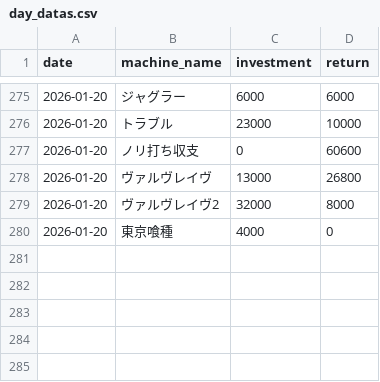
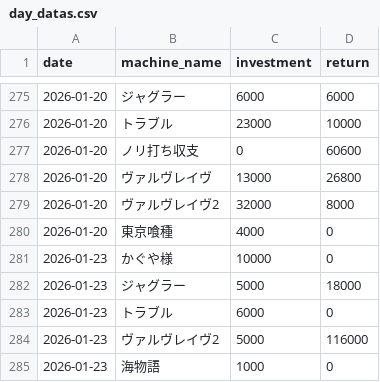
Before and after one commit to stars-stars/pachinko, a CSV file: data/day_datas.csv, drawn as a sheet; only a part is shown, gaps mark what is left out; the diff names each change by its address in the sheet, - before the commit and + after, or states it on an @@ line.

```diff
--- a/data/day_datas.csv
+++ b/data/day_datas.csv
+row 281: 2026-01-23 | かぐや様 | 10000 | 0
+row 282: 2026-01-23 | ジャグラー | 5000 | 18000
+row 283: 2026-01-23 | トラブル | 6000 | 0
+row 284: 2026-01-23 | ヴァルヴレイヴ2 | 5000 | 116000
+row 285: 2026-01-23 | 海物語 | 1000 | 0
```
Also changed, not shown: 5 other files.
